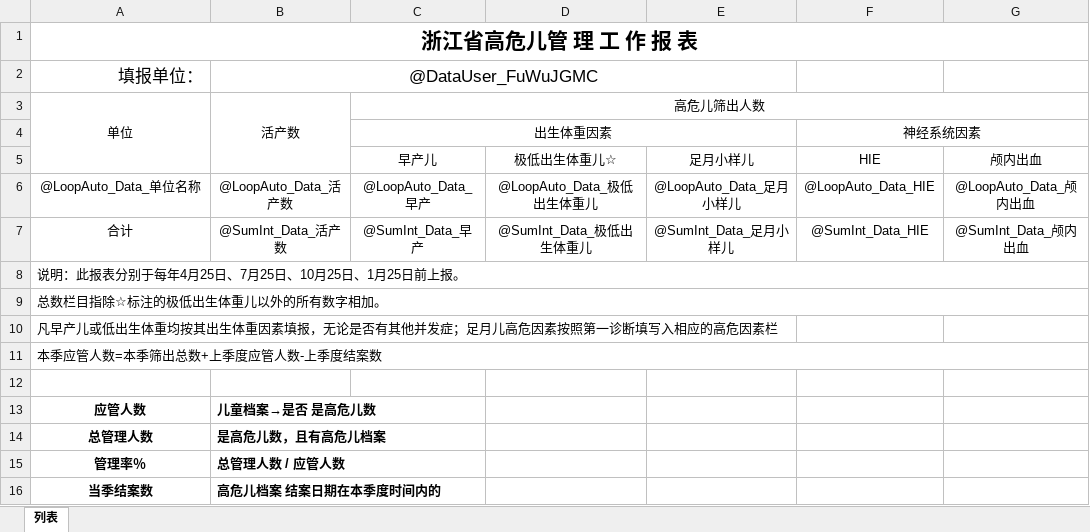
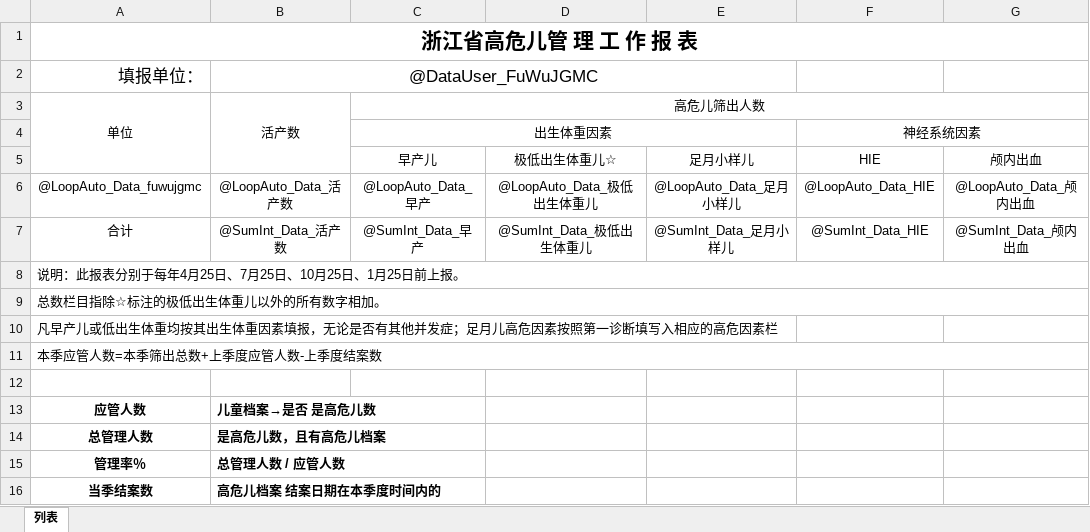
Before and after one commit to vlong638/VLTest201912, an Excel workbook: VL.Research/XMLConfig/GWEOrganization/列表.xlsx, sheet 列表, drawn as a sheet; only a part is shown; values as stored, in another font and other column widths than the file's, no borders; the diff names each change by its address in the sheet, - before the commit and + after, or states it on an @@ line.

```diff
--- a/VL.Research/XMLConfig/GWEOrganization/列表.xlsx (sheet 列表)
+++ b/VL.Research/XMLConfig/GWEOrganization/列表.xlsx (sheet 列表)
-A6: @LoopAuto_Data_单位名称
+A6: @LoopAuto_Data_fuwujgmc
```
Also changed, not shown: VL.Research/XMLConfig/GWEArea/列表.xlsx, 9 other files.
